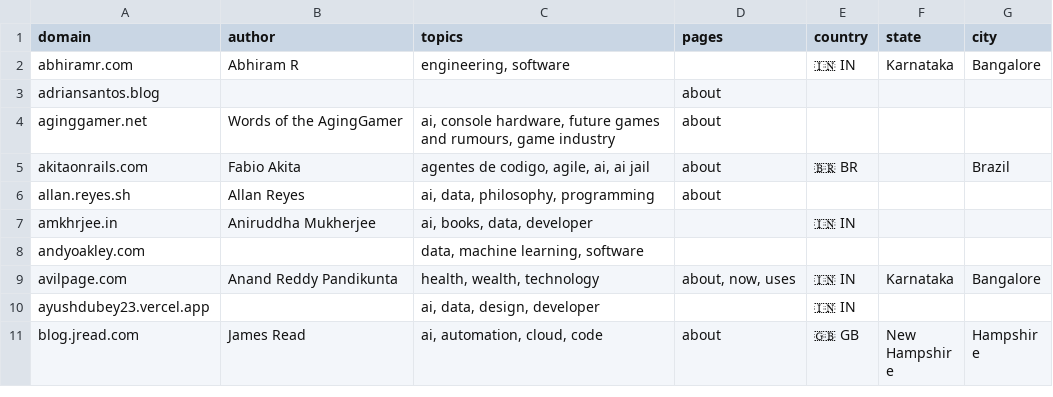
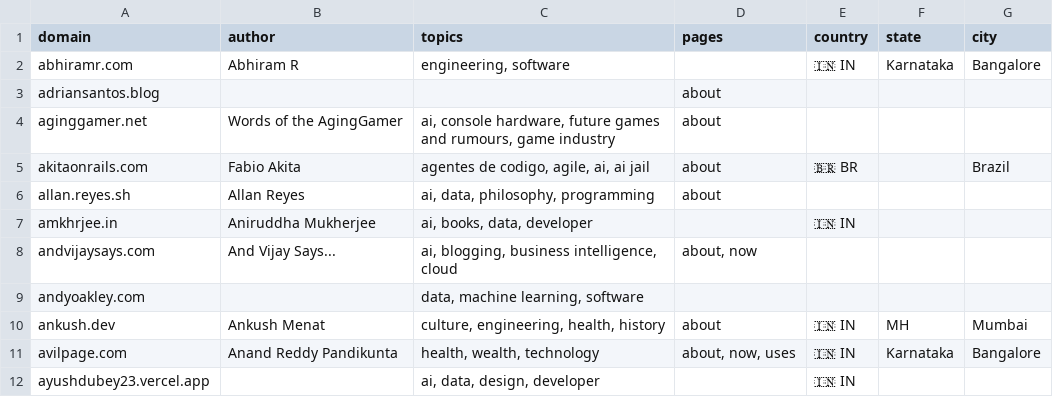
Before and after one commit to AvilPage/SlashIndex.fyi, a CSV file: index.csv, drawn as a sheet; only a part is shown; the shorter side is filled out with more unchanged rows.

```diff
--- a/index.csv
+++ b/index.csv
@@ -7,3 +7,5 @@ allan.reyes.sh,Allan Reyes,"ai, data, philosophy, programming",about,,,
 amkhrjee.in,Aniruddha Mukherjee,"ai, books, data, developer",,🇮🇳 IN,,
+andvijaysays.com,And Vijay Says...,"ai, blogging, business intelligence, cloud","about, now",,,
 andyoakley.com,,"data, machine learning, software",,,,
+ankush.dev,Ankush Menat,"culture, engineering, health, history",about,🇮🇳 IN,MH,Mumbai
 avilpage.com,Anand Reddy Pandikunta,"health, wealth, technology","about, now, uses",🇮🇳 IN,Karnataka,Bangalore
```
Also changed, not shown: 1 other file.
